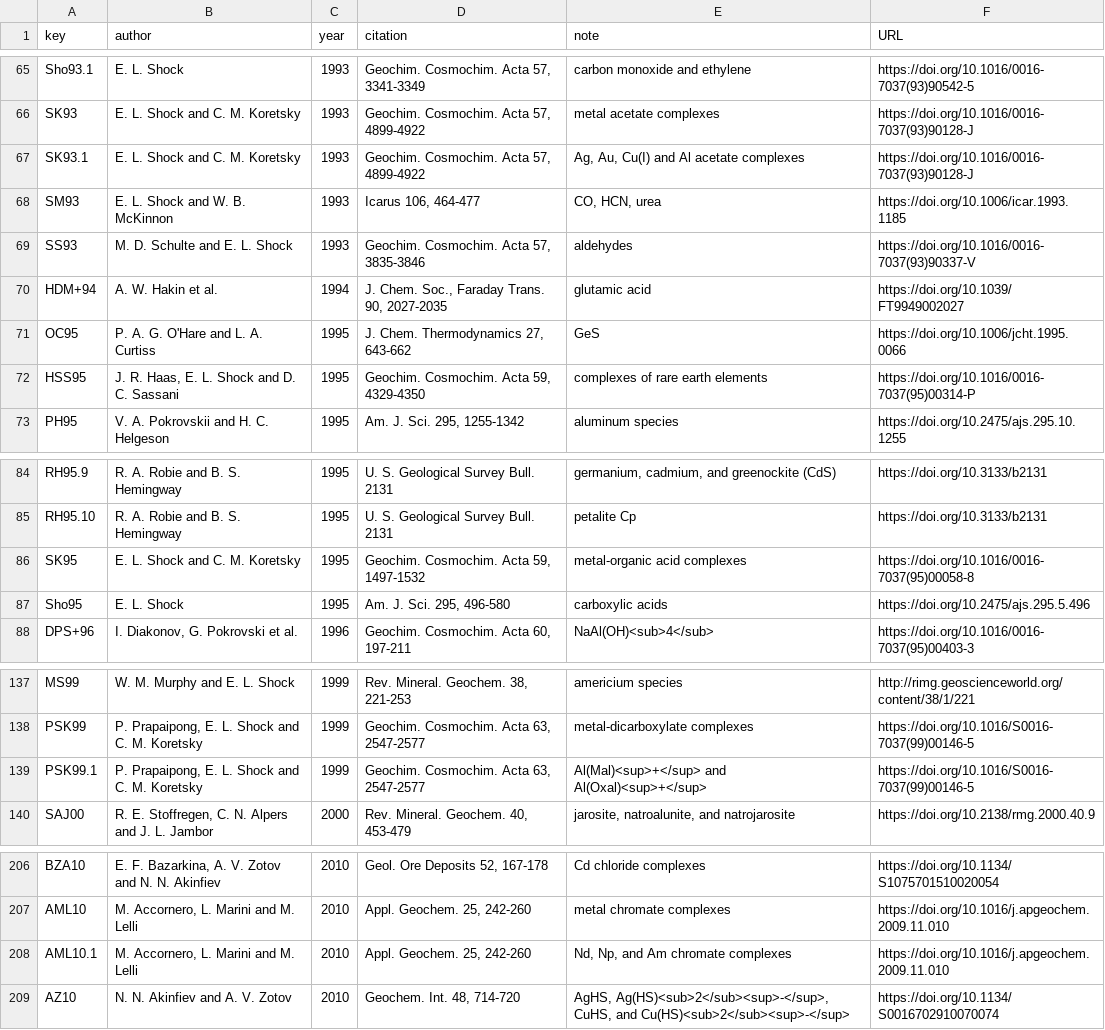
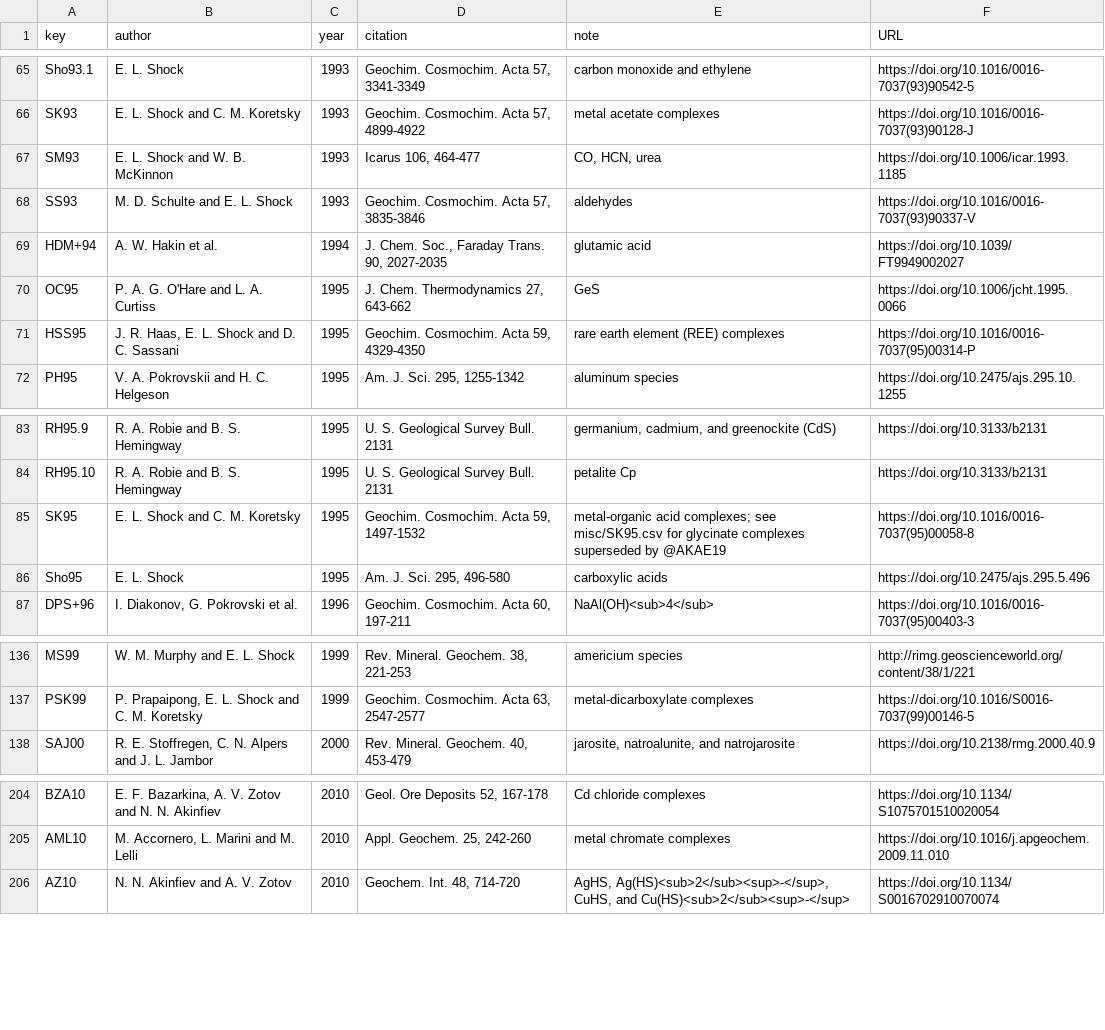
Before and after one commit to jedick/CHNOSZ, a CSV file: inst/extdata/thermo/refs.csv, drawn as a sheet; only a part is shown, gaps mark what is left out.

```diff
--- a/inst/extdata/thermo/refs.csv
+++ b/inst/extdata/thermo/refs.csv
@@ -66,3 +66,2 @@ Sho93.1,"E. L. Shock",1993,"Geochim. Cosmochim. Acta 57, 3341-3349","carbon mono
 SK93,"E. L. Shock and C. M. Koretsky",1993,"Geochim. Cosmochim. Acta 57, 4899-4922","metal acetate complexes",https://doi.org/10.1016/0016-7037(93)90128-J
-SK93.1,"E. L. Shock and C. M. Koretsky",1993,"Geochim. Cosmochim. Acta 57, 4899-4922","Ag, Au, Cu(I) and Al acetate complexes",https://doi.org/10.1016/0016-7037(93)90128-J
 SM93,"E. L. Shock and W. B. McKinnon",1993,"Icarus 106, 464-477","CO, HCN, urea",https://doi.org/10.1006/icar.1993.1185
@@ -71,3 +70,3 @@ HDM+94,"A. W. Hakin et al.",1994,"J. Chem. Soc., Faraday Trans. 90, 2027-2035","
 OC95,"P. A. G. O'Hare and L. A. Curtiss",1995,"J. Chem. Thermodynamics 27, 643-662",GeS,https://doi.org/10.1006/jcht.1995.0066
-HSS95,"J. R. Haas, E. L. Shock and D. C. Sassani",1995,"Geochim. Cosmochim. Acta 59, 4329-4350","complexes of rare earth elements",https://doi.org/10.1016/0016-7037(95)00314-P
+HSS95,"J. R. Haas, E. L. Shock and D. C. Sassani",1995,"Geochim. Cosmochim. Acta 59, 4329-4350","rare earth element (REE) complexes",https://doi.org/10.1016/0016-7037(95)00314-P
 PH95,"V. A. Pokrovskii and H. C. Helgeson",1995,"Am. J. Sci. 295, 1255-1342","aluminum species",https://doi.org/10.2475/ajs.295.10.1255
@@ -85,3 +84,3 @@ RH95.9,"R. A. Robie and B. S. Hemingway",1995,"U. S. Geological Survey Bull. 213
 RH95.10,"R. A. Robie and B. S. Hemingway",1995,"U. S. Geological Survey Bull. 2131","petalite Cp",https://doi.org/10.3133/b2131
-SK95,"E. L. Shock and C. M. Koretsky",1995,"Geochim. Cosmochim. Acta 59, 1497-1532","metal-organic acid complexes",https://doi.org/10.1016/0016-7037(95)00058-8
+SK95,"E. L. Shock and C. M. Koretsky",1995,"Geochim. Cosmochim. Acta 59, 1497-1532","metal-organic acid complexes; see misc/SK95.csv for glycinate complexes superseded by @AKAE19",https://doi.org/10.1016/0016-7037(95)00058-8
 Sho95,"E. L. Shock",1995,"Am. J. Sci. 295, 496-580","carboxylic acids",https://doi.org/10.2475/ajs.295.5.496
@@ -138,3 +137,2 @@ MS99,"W. M. Murphy and E. L. Shock",1999,"Rev. Mineral. Geochem. 38, 221-253","a
 PSK99,"P. Prapaipong, E. L. Shock and C. M. Koretsky",1999,"Geochim. Cosmochim. Acta 63, 2547-2577","metal-dicarboxylate complexes",https://doi.org/10.1016/S0016-7037(99)00146-5
-PSK99.1,"P. Prapaipong, E. L. Shock and C. M. Koretsky",1999,"Geochim. Cosmochim. Acta 63, 2547-2577","Al(Mal)<sup>+</sup> and Al(Oxal)<sup>+</sup>",https://doi.org/10.1016/S0016-7037(99)00146-5
 SAJ00,"R. E. Stoffregen, C. N. Alpers and J. L. Jambor",2000,"Rev. Mineral. Geochem. 40, 453-479","jarosite, natroalunite, and natrojarosite",https://doi.org/10.2138/rmg.2000.40.9
@@ -207,3 +205,2 @@ BZA10,"E. F. Bazarkina, A. V. Zotov and N. N. Akinfiev",2010,"Geol. Ore Deposits
 AML10,"M. Accornero, L. Marini and M. Lelli",2010,"Appl. Geochem. 25, 242-260","metal chromate complexes",https://doi.org/10.1016/j.apgeochem.2009.11.010
-AML10.1,"M. Accornero, L. Marini and M. Lelli",2010,"Appl. Geochem. 25, 242-260","Nd, Np, and Am chromate complexes",https://doi.org/10.1016/j.apgeochem.2009.11.010
 AZ10,"N. N. Akinfiev and A. V. Zotov",2010,"Geochem. Int. 48, 714-720","AgHS, Ag(HS)<sub>2</sub><sup>-</sup>, CuHS, and Cu(HS)<sub>2</sub><sup>-</sup>",https://doi.org/10.1134/S0016702910070074
```
Also changed, not shown: inst/extdata/OBIGT/inorganic_aq.csv, inst/extdata/misc/OBIGT_check.csv, 10 other files.
